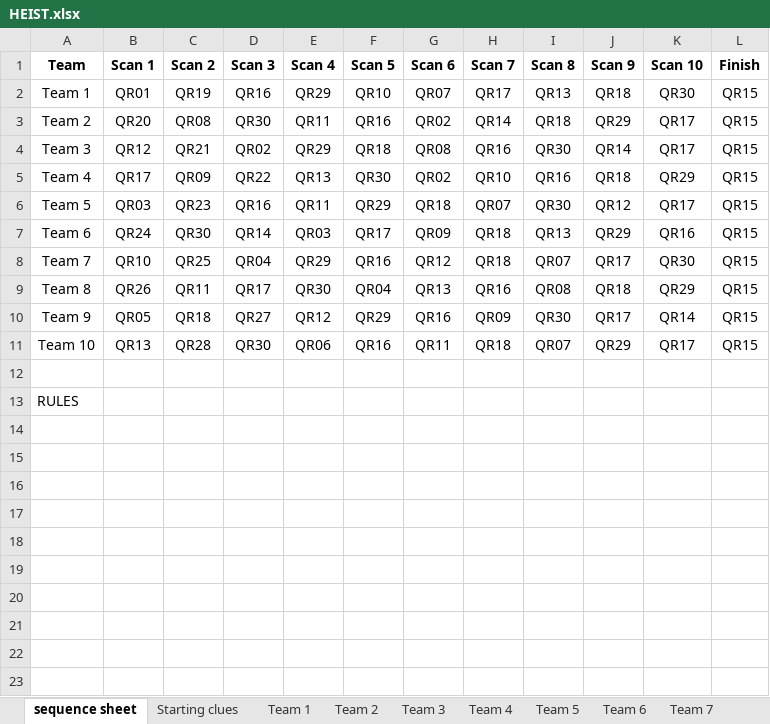
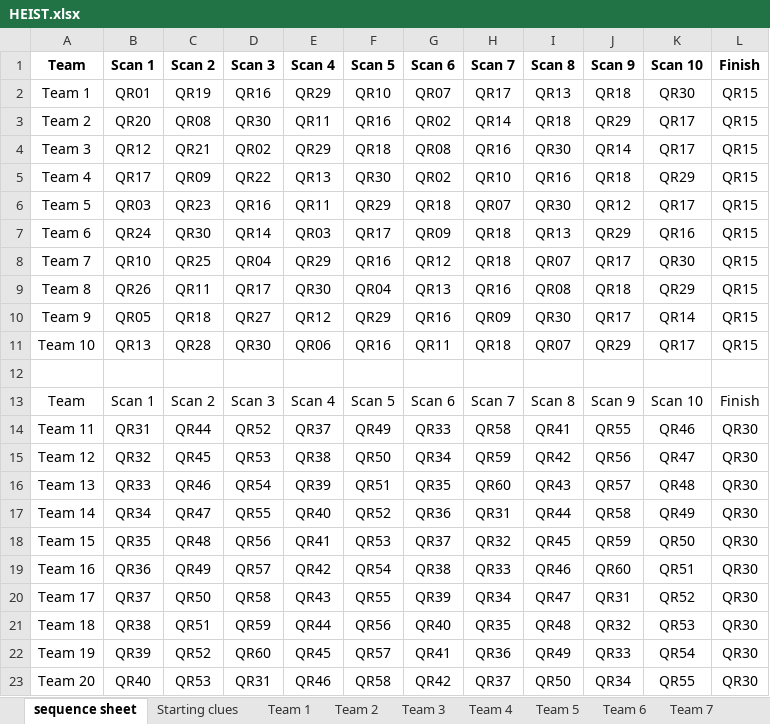
Before and after one commit to Tanmay-Mirgal/Treasure_Heist, an Excel workbook: data/import/HEIST.xlsx, sheet sequence sheet, drawn as a sheet; values as stored, in another font and other column widths than the file's, no borders; charts and pictures not drawn; removed rows and columns are numbered as before the commit, all else as after; the diff names each change by its address in the sheet, - before the commit and + after, or states it on an @@ line.

```diff
--- a/data/import/HEIST.xlsx (sheet sequence sheet)
+++ b/data/import/HEIST.xlsx (sheet sequence sheet)
-row 13: RULES
+row 13: Team | Scan 1 | Scan 2 | Scan 3 | Scan 4 | Scan 5 | Scan 6 | Scan 7 | Scan 8 | Scan 9 | Scan 10 | Finish
+row 14: Team 11 | QR31 | QR44 | QR52 | QR37 | QR49 | QR33 | QR58 | QR41 | QR55 | QR46 | QR30
+row 15: Team 12 | QR32 | QR45 | QR53 | QR38 | QR50 | QR34 | QR59 | QR42 | QR56 | QR47 | QR30
+row 16: Team 13 | QR33 | QR46 | QR54 | QR39 | QR51 | QR35 | QR60 | QR43 | QR57 | QR48 | QR30
+row 17: Team 14 | QR34 | QR47 | QR55 | QR40 | QR52 | QR36 | QR31 | QR44 | QR58 | QR49 | QR30
+row 18: Team 15 | QR35 | QR48 | QR56 | QR41 | QR53 | QR37 | QR32 | QR45 | QR59 | QR50 | QR30
+row 19: Team 16 | QR36 | QR49 | QR57 | QR42 | QR54 | QR38 | QR33 | QR46 | QR60 | QR51 | QR30
+row 20: Team 17 | QR37 | QR50 | QR58 | QR43 | QR55 | QR39 | QR34 | QR47 | QR31 | QR52 | QR30
+row 21: Team 18 | QR38 | QR51 | QR59 | QR44 | QR56 | QR40 | QR35 | QR48 | QR32 | QR53 | QR30
+row 22: Team 19 | QR39 | QR52 | QR60 | QR45 | QR57 | QR41 | QR36 | QR49 | QR33 | QR54 | QR30
+row 23: Team 20 | QR40 | QR53 | QR31 | QR46 | QR58 | QR42 | QR37 | QR50 | QR34 | QR55 | QR30
```
Also changed, not shown: sheet Starting clues, other sheet tabs, charts or pictures, 3 other files.
